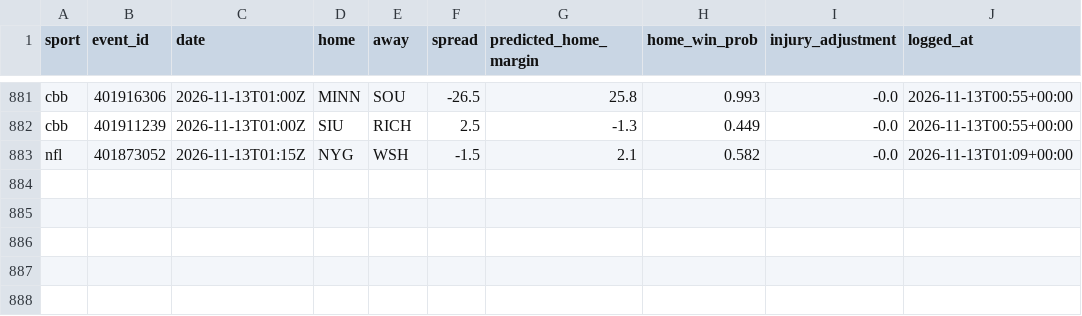
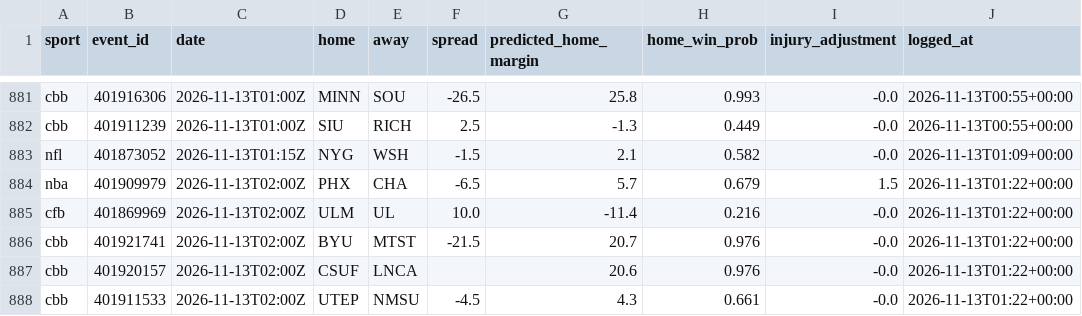
Before and after one commit to adotscotty/HandsDownAI, a CSV file: data/pregame_log.csv, drawn as a sheet; only a part is shown, gaps mark what is left out; the diff names each change by its address in the sheet, - before the commit and + after, or states it on an @@ line.

```diff
--- a/data/pregame_log.csv
+++ b/data/pregame_log.csv
+row 884: nba | 401909979 | 2026-11-13T02:00Z | PHX | CHA | -6.5 | 5.7 | 0.679 | 1.5 | 2026-11-13T01:22+00:00
+row 885: cfb | 401869969 | 2026-11-13T02:00Z | ULM | UL | 10.0 | -11.4 | 0.216 | -0.0 | 2026-11-13T01:22+00:00
+row 886: cbb | 401921741 | 2026-11-13T02:00Z | BYU | MTST | -21.5 | 20.7 | 0.976 | -0.0 | 2026-11-13T01:22+00:00
+row 887: cbb | 401920157 | 2026-11-13T02:00Z | CSUF | LNCA |  | 20.6 | 0.976 | -0.0 | 2026-11-13T01:22+00:00
+row 888: cbb | 401911533 | 2026-11-13T02:00Z | UTEP | NMSU | -4.5 | 4.3 | 0.661 | -0.0 | 2026-11-13T01:22+00:00
```
Also changed, not shown: data/current_cbb.csv, data/season_cbb.csv.
